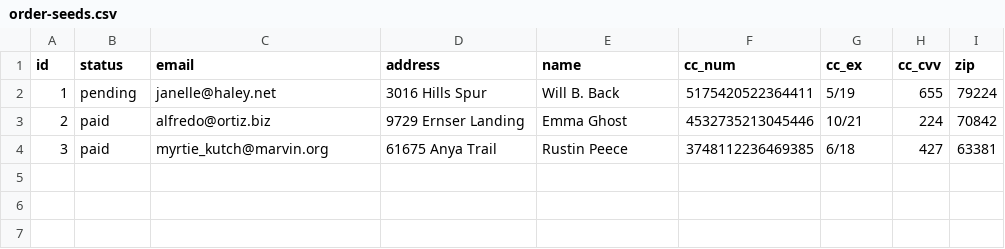
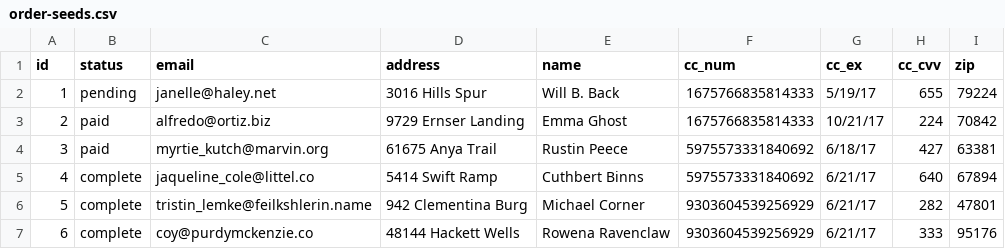
Before and after one commit to averikitsch/betsy, a CSV file: db/seed-data/order-seeds.csv, drawn as a sheet.

Commit message:
new seeds

```diff
--- a/db/seed-data/order-seeds.csv
+++ b/db/seed-data/order-seeds.csv
@@ -1,4 +1,7 @@
 id,status,email,address,name,cc_num,cc_ex,cc_cvv,zip
-1,pending,janelle@haley.net,3016 Hills Spur,Will B. Back,5175420522364411,5/19,655,79224
-2,paid,alfredo@ortiz.biz,9729 Ernser Landing,Emma Ghost,4532735213045446,10/21,224,70842
-3,paid,myrtie_kutch@marvin.org,61675 Anya Trail,Rustin Peece,3748112236469385,6/18,427,63381
+1,pending,janelle@haley.net,3016 Hills Spur,Will B. Back,"1675766835814333",5/19/17,655,79224
+2,paid,alfredo@ortiz.biz,9729 Ernser Landing,Emma Ghost,"1675766835814333",10/21/17,224,70842
+3,paid,myrtie_kutch@marvin.org,61675 Anya Trail,Rustin Peece,"5975573331840692",6/18/17,427,63381
+4,complete,jaqueline_cole@littel.co,5414 Swift Ramp, Cuthbert Binns,"5975573331840692",6/21/17,640,67894
+5,complete,tristin_lemke@feilkshlerin.name,942 Clementina Burg, Michael Corner,"9303604539256929",6/21/17,282,47801
+6,complete,coy@purdymckenzie.co,48144 Hackett Wells, Rowena Ravenclaw,"9303604539256929",6/21/17,333,95176
```
Also changed, not shown: db/seed-data/product-seeds.csv, 2 other files.
